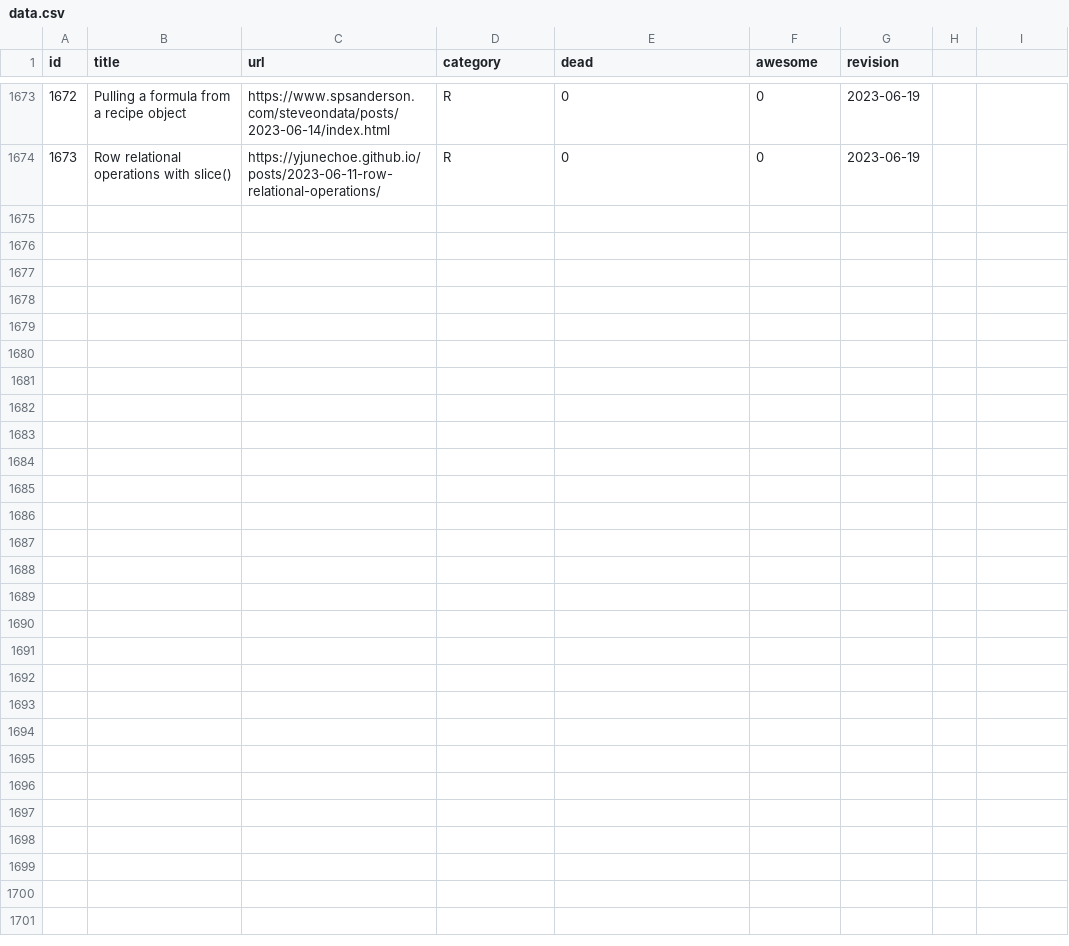
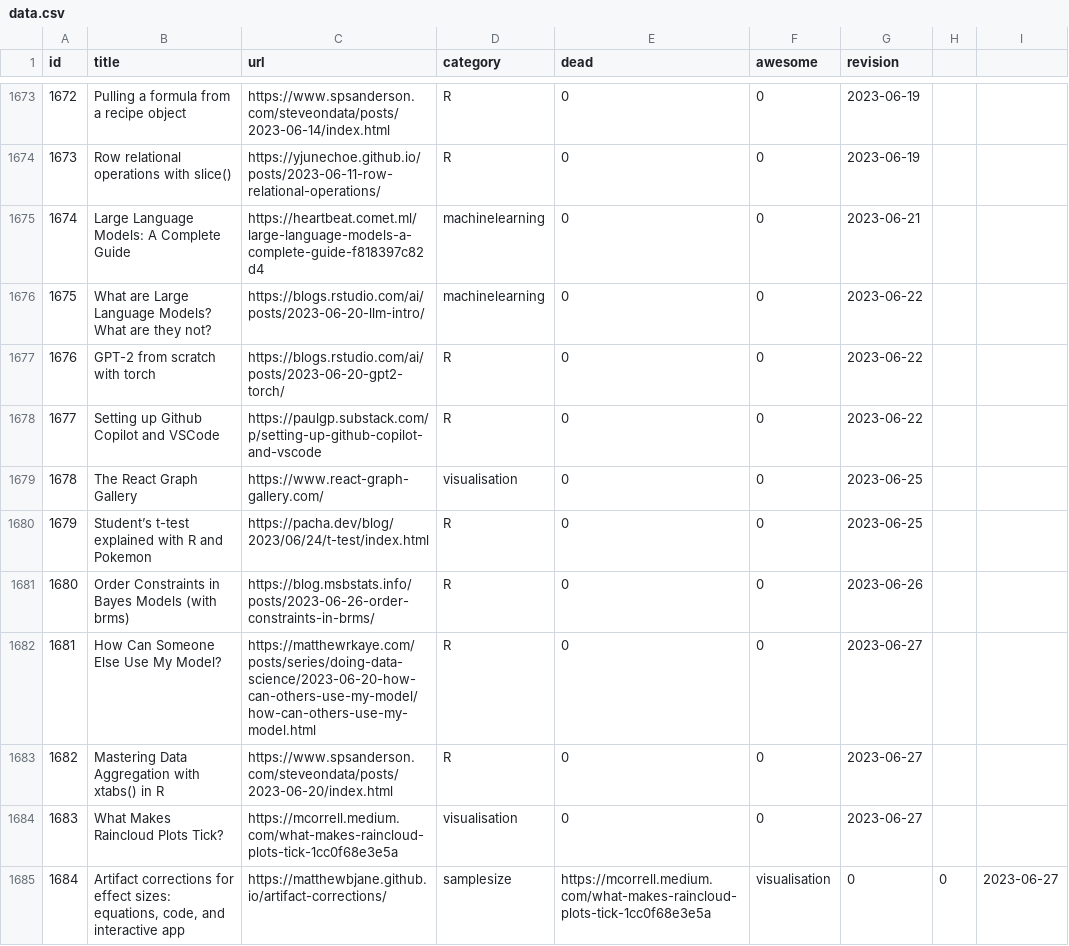
Before and after one commit to erikgahner/awesome-statistics, a CSV file: data.csv, drawn as a sheet; only a part is shown, gaps mark what is left out.

```diff
--- a/data.csv
+++ b/data.csv
@@ -1674 +1674,12 @@ id,title,url,category,dead,awesome,revision
 1673,"Row relational operations with slice()",https://yjunechoe.github.io/posts/2023-06-11-row-relational-operations/,R,0,0,"2023-06-19"
+1674,"Large Language Models: A Complete Guide",https://heartbeat.comet.ml/large-language-models-a-complete-guide-f818397c82d4,machinelearning,0,0,"2023-06-21"
+1675,"What are Large Language Models? What are they not?",https://blogs.rstudio.com/ai/posts/2023-06-20-llm-intro/,machinelearning,0,0,"2023-06-22"
+1676,"GPT-2 from scratch with torch",https://blogs.rstudio.com/ai/posts/2023-06-20-gpt2-torch/,R,0,0,"2023-06-22"
+1677,"Setting up Github Copilot and VSCode",https://paulgp.substack.com/p/setting-up-github-copilot-and-vscode,R,0,0,"2023-06-22"
+1678,"The React Graph Gallery",https://www.react-graph-gallery.com/,visualisation,0,0,"2023-06-25"
+1679,"Student’s t-test explained with R and Pokemon",https://pacha.dev/blog/2023/06/24/t-test/index.html,R,0,0,"2023-06-25"
+1680,"Order Constraints in Bayes Models (with brms)",https://blog.msbstats.info/posts/2023-06-26-order-constraints-in-brms/,R,0,0,"2023-06-26"
+1681,"How Can Someone Else Use My Model?",https://matthewrkaye.com/posts/series/doing-data-science/2023-06-20-how-can-others-use-my-model/how-can-others-use-my-model.html,R,0,0,"2023-06-27"
+1682,"Mastering Data Aggregation with xtabs() in R",https://www.spsanderson.com/steveondata/posts/2023-06-20/index.html,R,0,0,"2023-06-27"
+1683,"What Makes Raincloud Plots Tick?",https://mcorrell.medium.com/what-makes-raincloud-plots-tick-1cc0f68e3e5a,visualisation,0,0,"2023-06-27"
+1684,"Artifact corrections for effect sizes: equations, code, and interactive app",https://matthewbjane.github.io/artifact-corrections/,samplesize,https://mcorrell.medium.com/what-makes-raincloud-plots-tick-1cc0f68e3e5a,visualisation,0,0,"2023-06-27"
```
Also changed, not shown: 1 other file.
